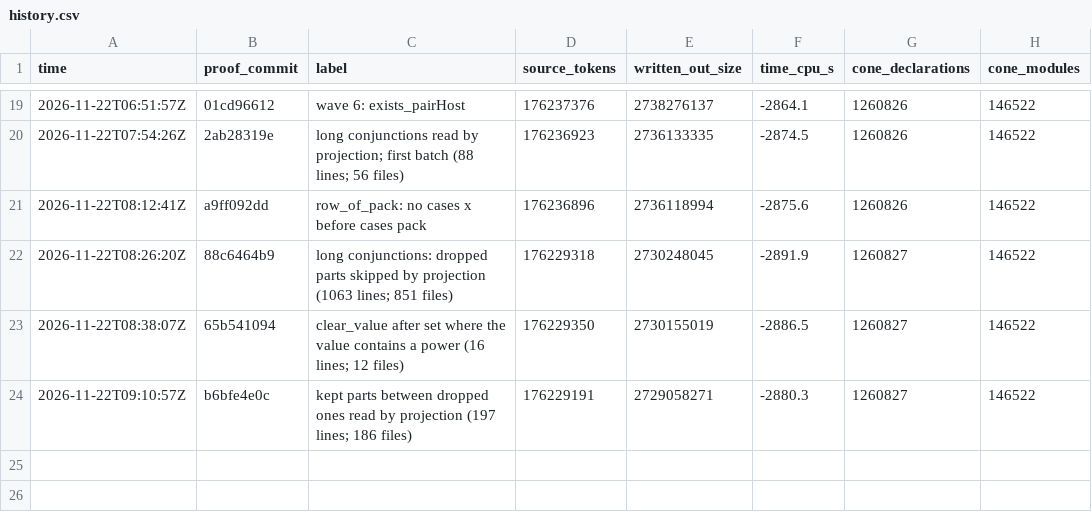
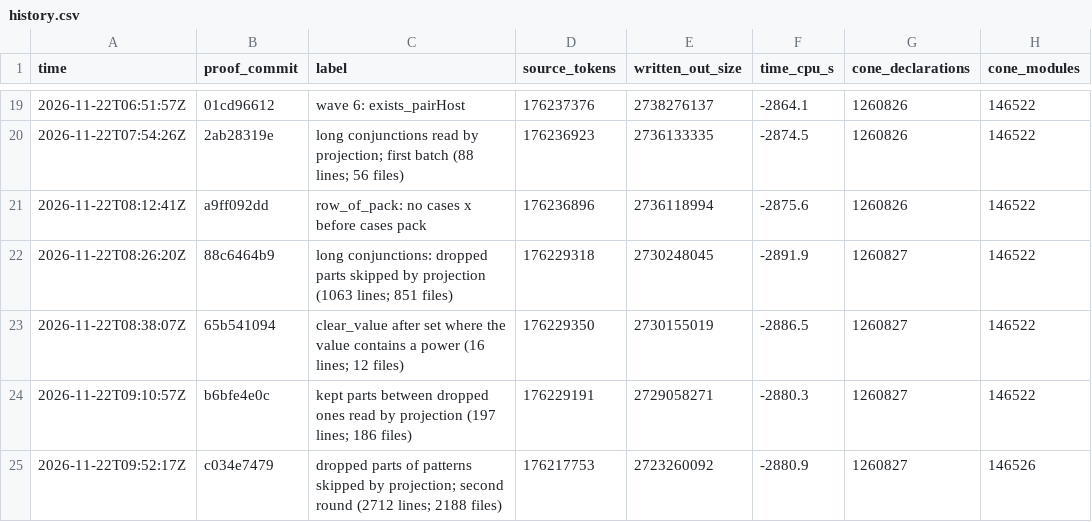
Before and after one commit to ShivMunagala/grh-simplification-drive, a CSV file: metrics/history.csv, drawn as a sheet; only a part is shown, gaps mark what is left out; the diff names each change by its address in the sheet, - before the commit and + after, or states it on an @@ line.

```diff
--- a/metrics/history.csv
+++ b/metrics/history.csv
+row 25: 2026-11-22T09:52:17Z | c034e7479 | dropped parts of patterns skipped by projection; second round (2712 lines; 2188 files) | 176217753 | 2723260092 | -2880.9 | 1260827 | 146526
```
Also changed, not shown: 4 other files.
